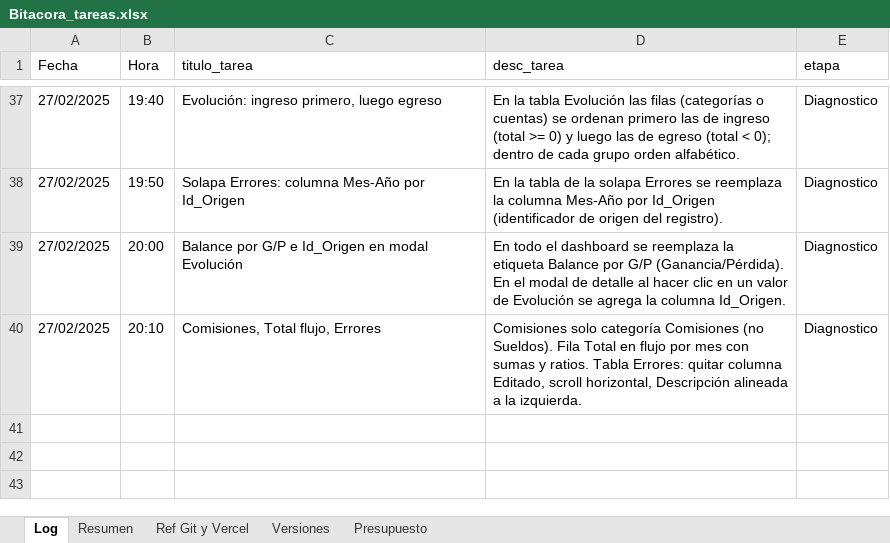
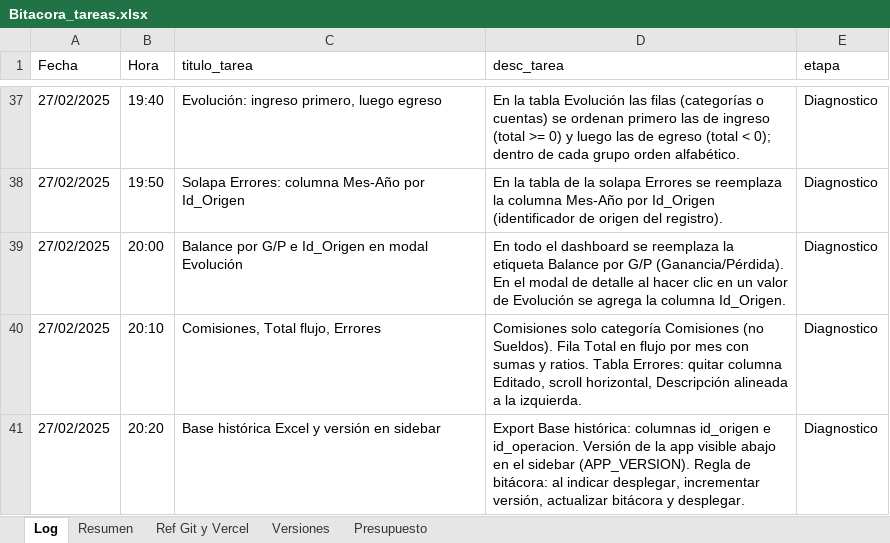
Before and after one commit to lucasbustosmartin-coder/fornitalia, an Excel workbook: Bitacora_tareas.xlsx, sheet Log, drawn as a sheet; only a part is shown, gaps mark what is left out; values as stored, in another font and other column widths than the file's, no borders; the diff names each change by its address in the sheet, - before the commit and + after, or states it on an @@ line.

```diff
--- a/Bitacora_tareas.xlsx (sheet Log)
+++ b/Bitacora_tareas.xlsx (sheet Log)
+row 41: 27/02/2025 | 20:20 | Base histórica Excel y versión en sidebar | Export Base histórica: columnas id_origen e id_operacion. Versión de la app visible abajo en el sidebar (APP_VERSION). Regla de bitácora: al indicar desplegar, incrementar versión, actualizar bitácora y desplegar. | Diagnostico
```
Also changed, not shown: sheet Versiones, 3 other files.
